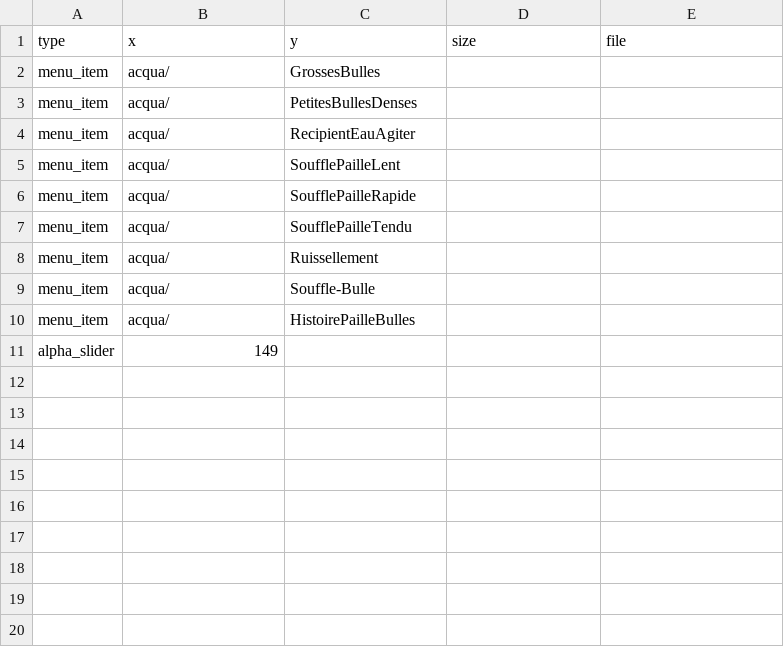
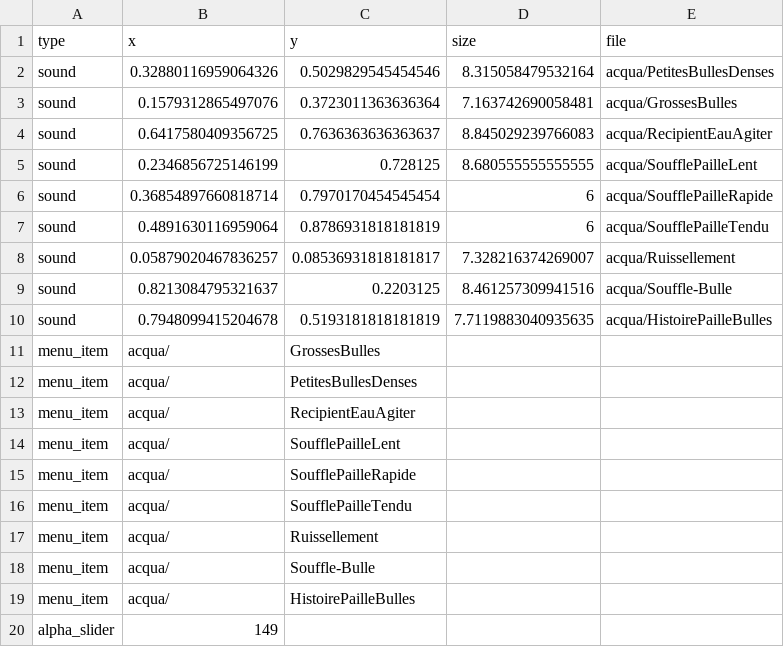
Before and after one commit to jyg/carto_p5, a CSV file: Extras/assets/acqua.csv, drawn as a sheet; the diff names each change by its address in the sheet, - before the commit and + after, or states it on an @@ line.

Commit message:
changes in acqua session

```diff
--- a/Extras/assets/acqua.csv
+++ b/Extras/assets/acqua.csv
+row 2: sound | 0.32880116959064326 | 0.5029829545454546 | 8.315058479532164 | acqua/PetitesBullesDenses
+row 3: sound | 0.1579312865497076 | 0.3723011363636364 | 7.163742690058481 | acqua/GrossesBulles
+row 4: sound | 0.6417580409356725 | 0.7636363636363637 | 8.845029239766083 | acqua/RecipientEauAgiter
+row 5: sound | 0.2346856725146199 | 0.728125 | 8.680555555555555 | acqua/SoufflePailleLent
+row 6: sound | 0.36854897660818714 | 0.7970170454545454 | 6 | acqua/SoufflePailleRapide
+row 7: sound | 0.4891630116959064 | 0.8786931818181819 | 6 | acqua/SoufflePailleTendu
+row 8: sound | 0.05879020467836257 | 0.08536931818181817 | 7.328216374269007 | acqua/Ruissellement
+row 9: sound | 0.8213084795321637 | 0.2203125 | 8.461257309941516 | acqua/Souffle-Bulle
+row 10: sound | 0.7948099415204678 | 0.5193181818181819 | 7.7119883040935635 | acqua/HistoirePailleBulles
```
Also changed, not shown: Extras/my_script/assets/acqua.csv, webpatch/Extras/assets/acqua.csv, 1 other file.
